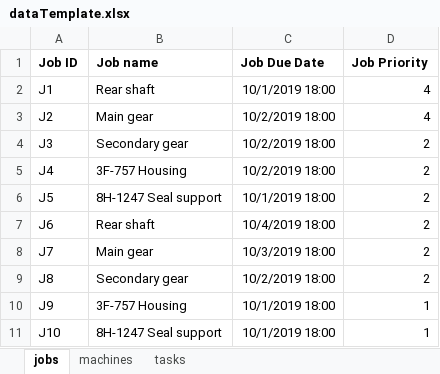
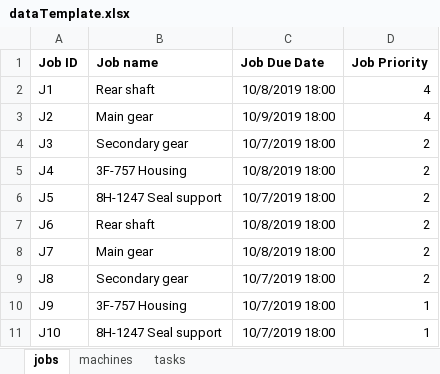
Before and after one commit to sbudelman/tfm-repo, an Excel workbook: shiny/www/dataTemplate.xlsx, sheet jobs, drawn as a sheet; values as stored, in another font and other column widths than the file's, no borders; the diff names each change by its address in the sheet, - before the commit and + after, or states it on an @@ line.

```diff
--- a/shiny/www/dataTemplate.xlsx (sheet jobs)
+++ b/shiny/www/dataTemplate.xlsx (sheet jobs)
-C2 (Job Due Date): 10/1/2019 18:00
+C2 (Job Due Date): 10/8/2019 18:00
-C3 (Job Due Date): 10/2/2019 18:00
+C3 (Job Due Date): 10/9/2019 18:00
-C4 (Job Due Date): 10/2/2019 18:00
+C4 (Job Due Date): 10/7/2019 18:00
-C5 (Job Due Date): 10/2/2019 18:00
+C5 (Job Due Date): 10/8/2019 18:00
-C6 (Job Due Date): 10/1/2019 18:00
+C6 (Job Due Date): 10/7/2019 18:00
-C7 (Job Due Date): 10/4/2019 18:00
+C7 (Job Due Date): 10/8/2019 18:00
-C8 (Job Due Date): 10/3/2019 18:00
+C8 (Job Due Date): 10/8/2019 18:00
-C9 (Job Due Date): 10/2/2019 18:00
+C9 (Job Due Date): 10/7/2019 18:00
-C10:C11 (Job Due Date): 10/1/2019 18:00
+C10:C11 (Job Due Date): 10/7/2019 18:00
```
Also changed, not shown: 2 other files.
